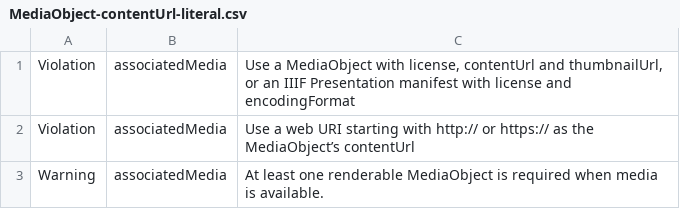
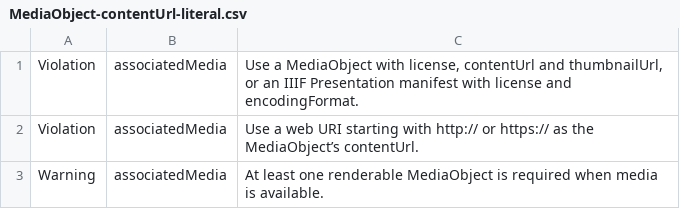
Before and after one commit to netwerk-digitaal-erfgoed/schema-profile, a CSV file: examples/invalid/MediaObject-contentUrl-literal.csv, drawn as a sheet.

```diff
--- a/examples/invalid/MediaObject-contentUrl-literal.csv
+++ b/examples/invalid/MediaObject-contentUrl-literal.csv
@@ -1,3 +1,3 @@
-Violation,associatedMedia,"Use a MediaObject with license, contentUrl and thumbnailUrl, or an IIIF Presentation manifest with license and encodingFormat"
-Violation,associatedMedia,Use a web URI starting with http:// or https:// as the MediaObject’s contentUrl
+Violation,associatedMedia,"Use a MediaObject with license, contentUrl and thumbnailUrl, or an IIIF Presentation manifest with license and encodingFormat."
+Violation,associatedMedia,Use a web URI starting with http:// or https:// as the MediaObject’s contentUrl.
 Warning,associatedMedia,At least one renderable MediaObject is required when media is available.
```
Also changed, not shown: examples/invalid/CreativeWork-IIIF-Presentation-license-missing.csv, examples/invalid/CreativeWork-associatedMedia-literal.csv, 29 other files.
